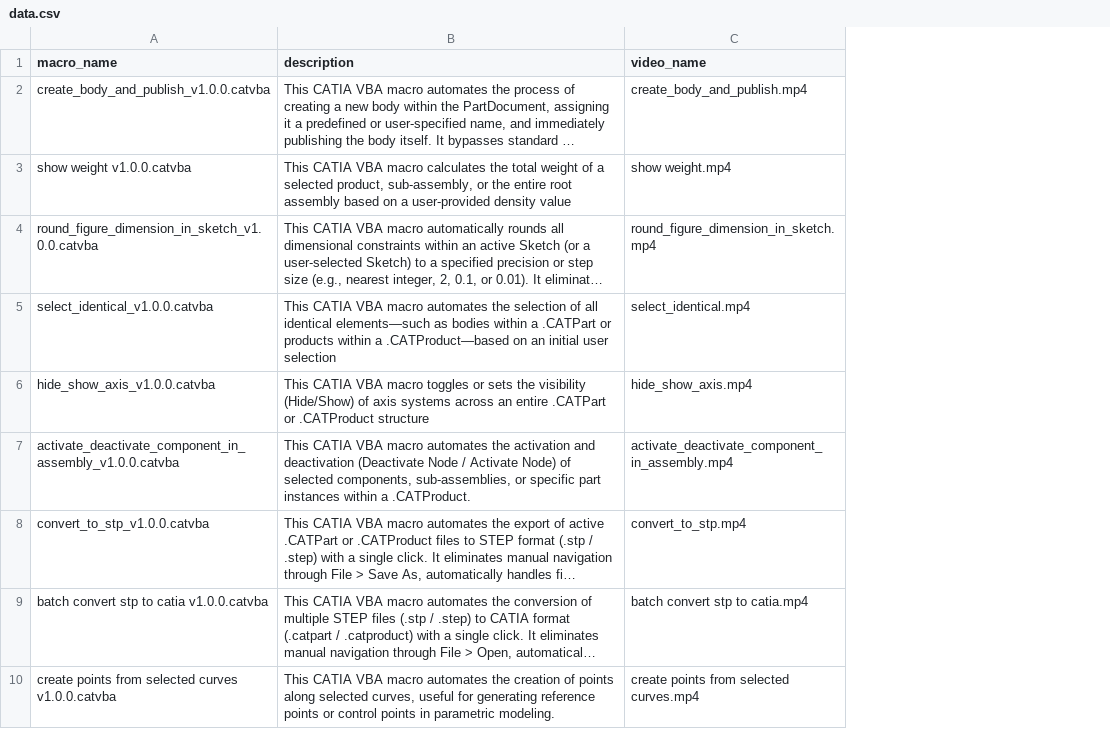
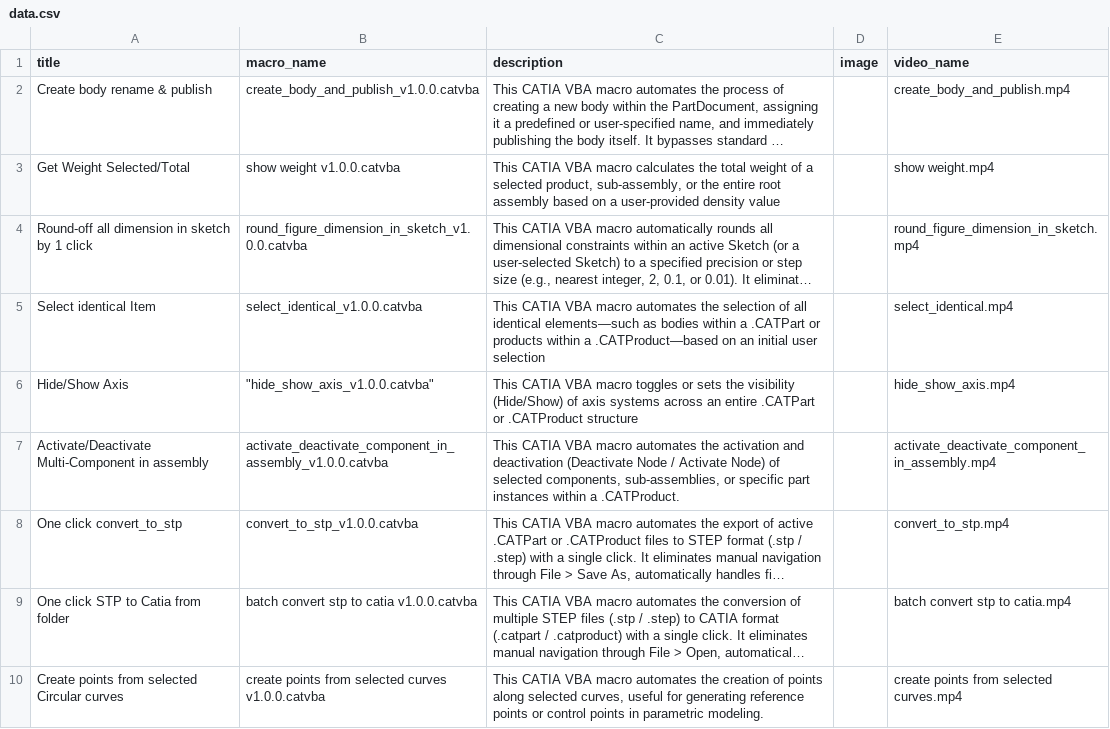
Before and after one commit to NovaScribe/CAD-Automation.com, a CSV file: data.csv, drawn as a sheet; long unchanged cells end in …; addresses are those after the commit; the diff names each change by its address in the sheet, - before the commit and + after, or states it on an @@ line.

```diff
--- a/data.csv
+++ b/data.csv
+column A (title), rows 2-10: Create body rename & publish | Get Weight Selected/Total | Round-off all dimension in sketch by 1 click | Select identical Item | Hide/Show Axis | Activate/Deactivate Multi-Component in assembly | One click convert_to_stp | One click STP to Catia from folder | Create points from selected Circular curves
+column D (image), empty
-B6 (macro_name): hide_show_axis_v1.0.0.catvba
+B6 (macro_name): "hide_show_axis_v1.0.0.catvba"
```
Also changed, not shown: 11 other files.
